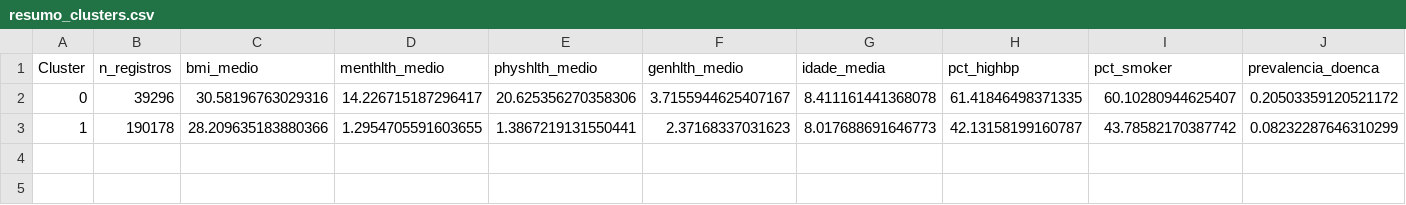
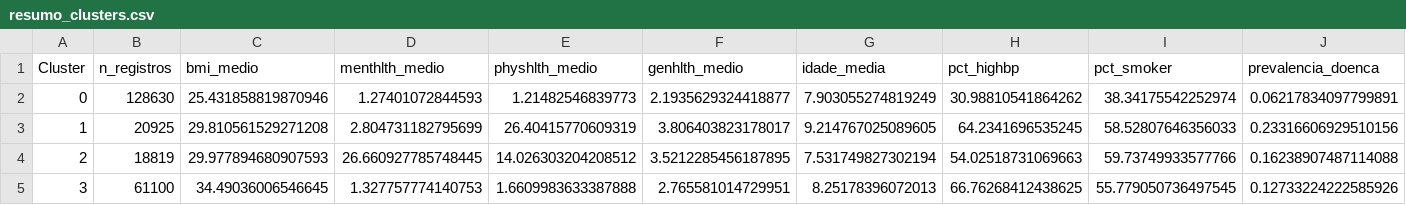
Before and after one commit to Swatanho/projpisi3-ufrpe, a CSV file: data/resultados_cluster/resumo_clusters.csv, drawn as a sheet; only a part is shown; rows hold the shown columns only; the diff covers the shown part only; the diff names each change by its address in the sheet, - before the commit and + after, or states it on an @@ line.

```diff
--- a/data/resultados_cluster/resumo_clusters.csv
+++ b/data/resultados_cluster/resumo_clusters.csv
-B2 (n_registros): 39296
+B2 (n_registros): 128630
-C2 (bmi_medio): 30.58196763029316
+C2 (bmi_medio): 25.431858819870946
-D2 (menthlth_medio): 14.226715187296417
+D2 (menthlth_medio): 1.27401072844593
-E2 (physhlth_medio): 20.625356270358306
+E2 (physhlth_medio): 1.21482546839773
-F2 (genhlth_medio): 3.7155944625407167
+F2 (genhlth_medio): 2.1935629324418877
-G2 (idade_media): 8.411161441368078
+G2 (idade_media): 7.903055274819249
-H2 (pct_highbp): 61.41846498371335
+H2 (pct_highbp): 30.98810541864262
-I2 (pct_smoker): 60.10280944625407
+I2 (pct_smoker): 38.34175542252974
-J2 (prevalencia_doenca): 0.20503359120521172
+J2 (prevalencia_doenca): 0.06217834097799891
-B3 (n_registros): 190178
+B3 (n_registros): 20925
-C3 (bmi_medio): 28.209635183880366
+C3 (bmi_medio): 29.810561529271208
-D3 (menthlth_medio): 1.2954705591603655
+D3 (menthlth_medio): 2.804731182795699
-E3 (physhlth_medio): 1.3867219131550441
+E3 (physhlth_medio): 26.40415770609319
-F3 (genhlth_medio): 2.37168337031623
+F3 (genhlth_medio): 3.806403823178017
-G3 (idade_media): 8.017688691646773
+G3 (idade_media): 9.214767025089605
-H3 (pct_highbp): 42.13158199160787
+H3 (pct_highbp): 64.2341696535245
-I3 (pct_smoker): 43.78582170387742
+I3 (pct_smoker): 58.52807646356033
-J3 (prevalencia_doenca): 0.08232287646310299
+J3 (prevalencia_doenca): 0.23316606929510156
+row 4: 2 | 18819 | 29.977894680907593 | 26.660927785748445 | 14.026303204208512 | 3.5212285456187895 | 7.531749827302194 | 54.02518731069663 | 59.73749933577766 | 0.16238907487114088
+row 5: 3 | 61100 | 34.49036006546645 | 1.327757774140753 | 1.6609983633387888 | 2.765581014729951 | 8.25178396072013 | 66.76268412438625 | 55.779050736497545 | 0.12733224222585926
```
Also changed, not shown: 4 edited cells elsewhere in this file, data/resultados_cluster/metricas_k.csv, 34 other files.
